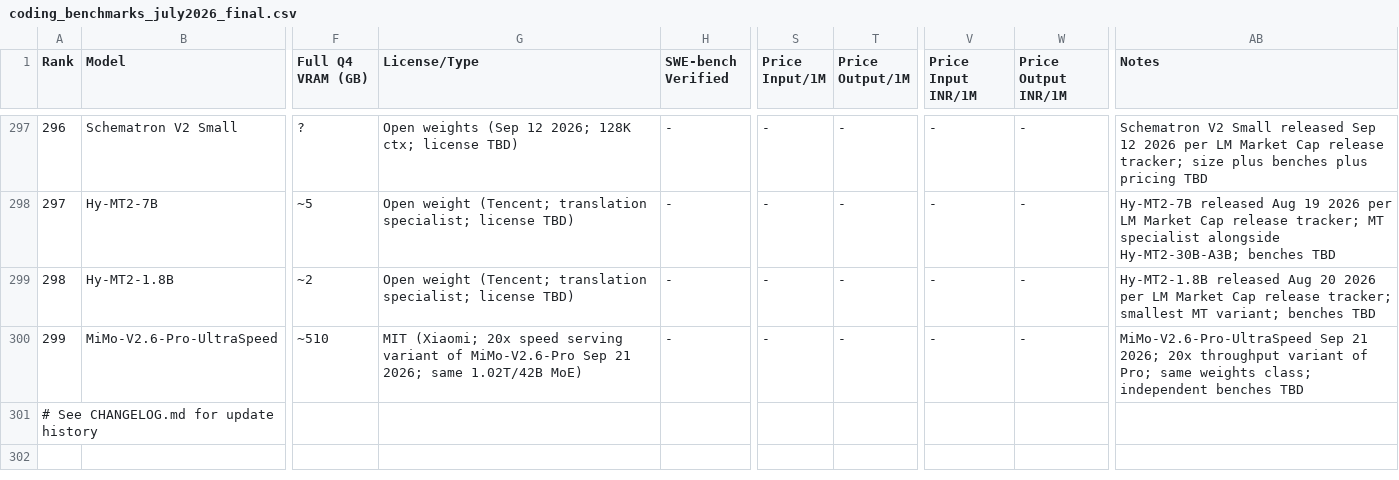
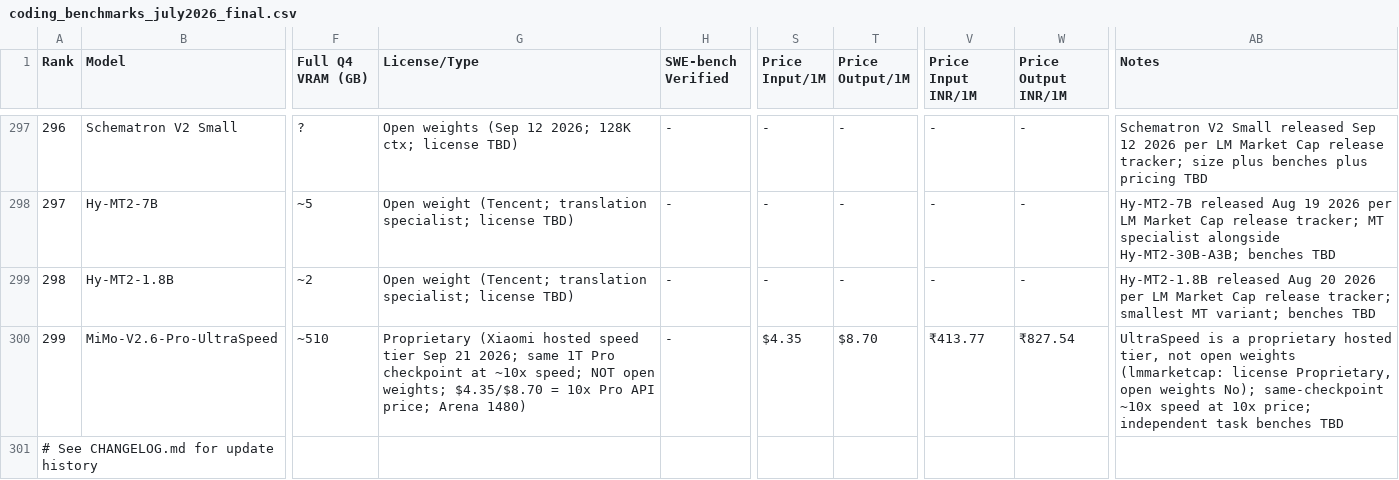
Before and after one commit to sachindeepcleaning-coder/ai-tracker, a CSV file: coding_benchmarks_july2026_final.csv, drawn as a sheet; only a part is shown, gaps mark what is left out; the diff names each change by its address in the sheet, - before the commit and + after, or states it on an @@ line.

Commit message:
fix(data): UltraSpeed is proprietary hosted tier not MIT — correct license plus 4.35/8.70 pricing

```diff
--- a/coding_benchmarks_july2026_final.csv
+++ b/coding_benchmarks_july2026_final.csv
-G300 (License/Type): MIT (Xiaomi; 20x speed serving variant of MiMo-V2.6-Pro Sep 21 2026; same 1.02T/42B MoE)
+G300 (License/Type): Proprietary (Xiaomi hosted speed tier Sep 21 2026; same 1T Pro checkpoint at ~10x speed; NOT open weights; $4.35/$8.70 = 10x Pro API price; Arena 1480)
-S300 (Price Input/1M): -
+S300 (Price Input/1M): $4.35
-T300 (Price Output/1M): -
+T300 (Price Output/1M): $8.70
-V300 (Price Input INR/1M): -
+V300 (Price Input INR/1M): ₹413.77
-W300 (Price Output INR/1M): -
+W300 (Price Output INR/1M): ₹827.54
-AB300 (Notes): MiMo-V2.6-Pro-UltraSpeed Sep 21 2026; 20x throughput variant of Pro; same weights class; independent benches TBD
+AB300 (Notes): UltraSpeed is a proprietary hosted tier, not open weights (lmmarketcap: license Proprietary, open weights No); same-checkpoint ~10x speed at 10x price; independent task benches TBD
```
Also changed, not shown: 1 other file.
